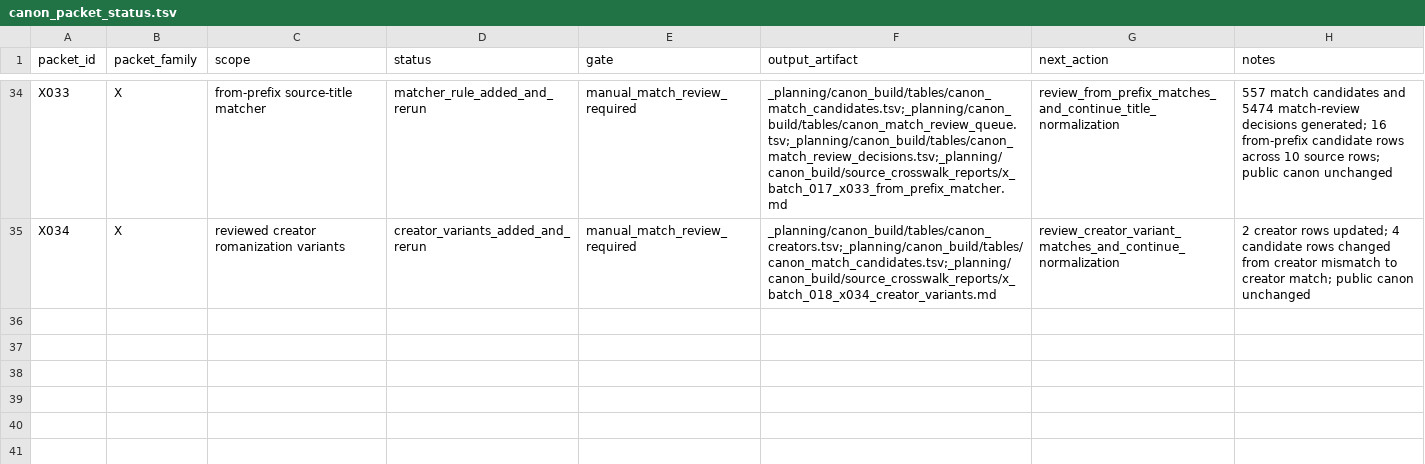
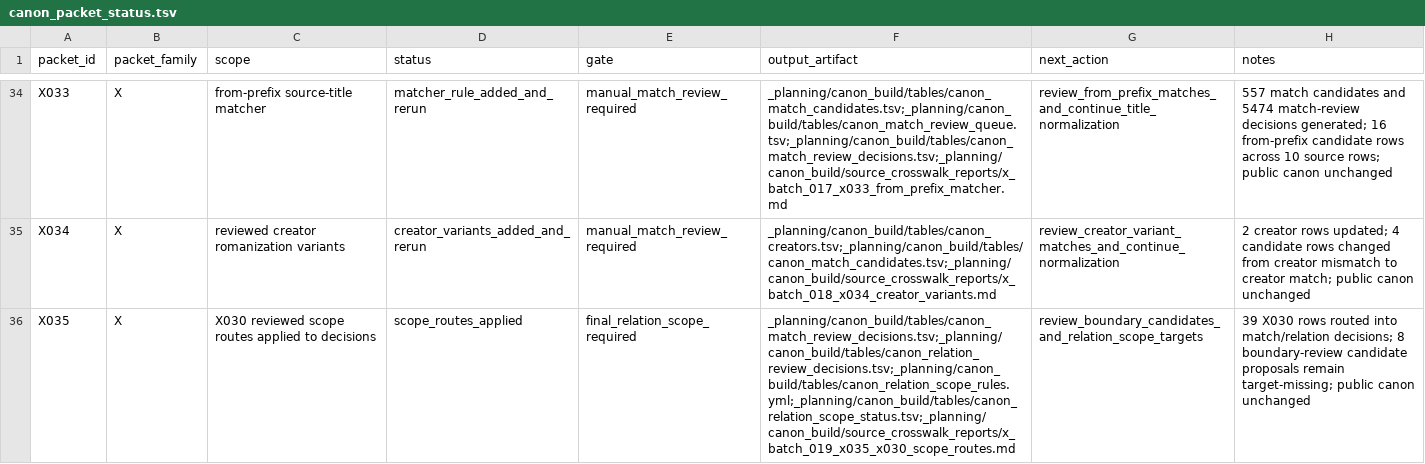
Before and after one commit to benjaminkramer50/benjaminkramer50.github.io, a TSV file: _planning/canon_build/tables/canon_packet_status.tsv, drawn as a sheet; only a part is shown, gaps mark what is left out; the diff names each change by its address in the sheet, - before the commit and + after, or states it on an @@ line.

Commit message:
Apply X030 scope routes to review decisions

```diff
--- a/_planning/canon_build/tables/canon_packet_status.tsv
+++ b/_planning/canon_build/tables/canon_packet_status.tsv
+row 36: X035 | X | X030 reviewed scope routes applied to decisions | scope_routes_applied | final_relation_scope_required | _planning/canon_build/tables/canon_match_review_decisions.tsv;_planning/canon_build/tables/canon_relation_review_decisions.tsv;_planning/canon_build/tables/canon_relation_scope_rules.yml;_planning/canon_build/tables/canon_relation_scope_status.tsv;_planning/canon_build/source_crosswalk_reports/x_batch_019_x035_x030_scope_routes.md | review_boundary_candidates_and_relation_scope_targets | 39 X030 rows routed into match/relation decisions; 8 boundary-review candidate proposals remain target-missing; public canon unchanged
```
Also changed, not shown: 11 other files.
